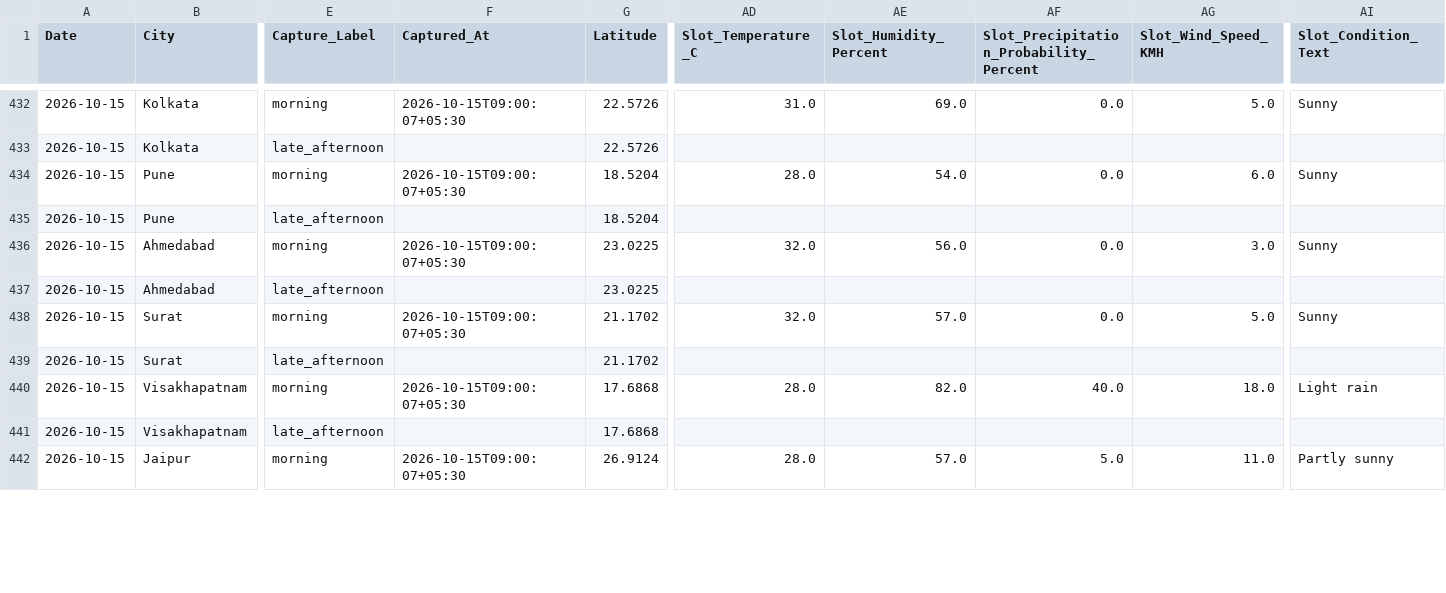
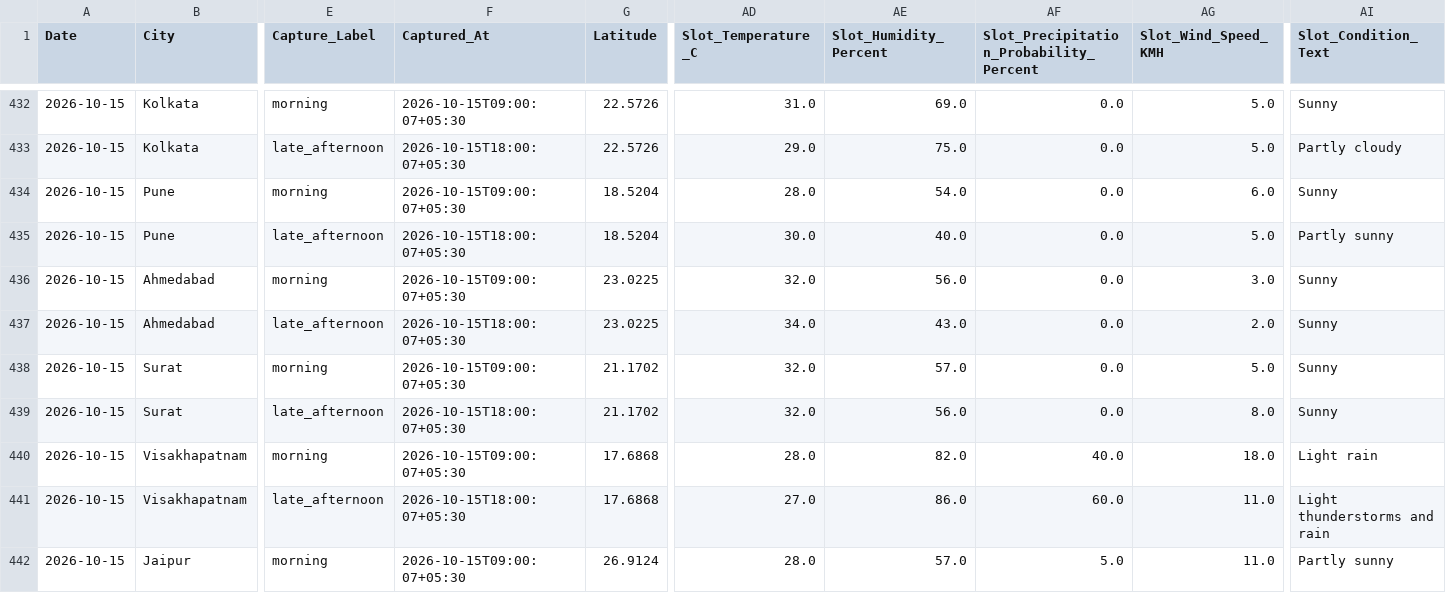
Before and after one commit to goyaljai/flight-data, a CSV file: data/2026/10/daily_context.csv, drawn as a sheet; only a part is shown, gaps mark what is left out; the diff covers the shown part only; the diff names each change by its address in the sheet, - before the commit and + after, or states it on an @@ line.

```diff
--- a/data/2026/10/daily_context.csv
+++ b/data/2026/10/daily_context.csv
-F433 (Captured_At): (empty)
+F433 (Captured_At): 2026-10-15T18:00:07+05:30
-AD433 (Slot_Temperature_C): (empty)
+AD433 (Slot_Temperature_C): 29.0
-AE433 (Slot_Humidity_Percent): (empty)
+AE433 (Slot_Humidity_Percent): 75.0
-AF433: (empty)
+AF433: 0.0
-AG433 (Slot_Wind_Speed_KMH): (empty)
+AG433 (Slot_Wind_Speed_KMH): 5.0
-AI433 (Slot_Condition_Text): (empty)
+AI433 (Slot_Condition_Text): Partly cloudy
-F435 (Captured_At): (empty)
+F435 (Captured_At): 2026-10-15T18:00:07+05:30
-AD435 (Slot_Temperature_C): (empty)
+AD435 (Slot_Temperature_C): 30.0
-AE435 (Slot_Humidity_Percent): (empty)
+AE435 (Slot_Humidity_Percent): 40.0
-AF435: (empty)
+AF435: 0.0
-AG435 (Slot_Wind_Speed_KMH): (empty)
+AG435 (Slot_Wind_Speed_KMH): 5.0
-AI435 (Slot_Condition_Text): (empty)
+AI435 (Slot_Condition_Text): Partly sunny
-F437 (Captured_At): (empty)
+F437 (Captured_At): 2026-10-15T18:00:07+05:30
-AD437 (Slot_Temperature_C): (empty)
+AD437 (Slot_Temperature_C): 34.0
-AE437 (Slot_Humidity_Percent): (empty)
+AE437 (Slot_Humidity_Percent): 43.0
-AF437: (empty)
+AF437: 0.0
-AG437 (Slot_Wind_Speed_KMH): (empty)
+AG437 (Slot_Wind_Speed_KMH): 2.0
-AI437 (Slot_Condition_Text): (empty)
+AI437 (Slot_Condition_Text): Sunny
-F439 (Captured_At): (empty)
+F439 (Captured_At): 2026-10-15T18:00:07+05:30
-AD439 (Slot_Temperature_C): (empty)
+AD439 (Slot_Temperature_C): 32.0
-AE439 (Slot_Humidity_Percent): (empty)
+AE439 (Slot_Humidity_Percent): 56.0
-AF439: (empty)
+AF439: 0.0
-AG439 (Slot_Wind_Speed_KMH): (empty)
+AG439 (Slot_Wind_Speed_KMH): 8.0
-AI439 (Slot_Condition_Text): (empty)
+AI439 (Slot_Condition_Text): Sunny
-F441 (Captured_At): (empty)
+F441 (Captured_At): 2026-10-15T18:00:07+05:30
-AD441 (Slot_Temperature_C): (empty)
+AD441 (Slot_Temperature_C): 27.0
-AE441 (Slot_Humidity_Percent): (empty)
+AE441 (Slot_Humidity_Percent): 86.0
-AF441: (empty)
+AF441: 60.0
-AG441 (Slot_Wind_Speed_KMH): (empty)
+AG441 (Slot_Wind_Speed_KMH): 11.0
-AI441 (Slot_Condition_Text): (empty)
+AI441 (Slot_Condition_Text): Light thunderstorms and rain
```
Also changed, not shown: 60 edited cells elsewhere in this file.
